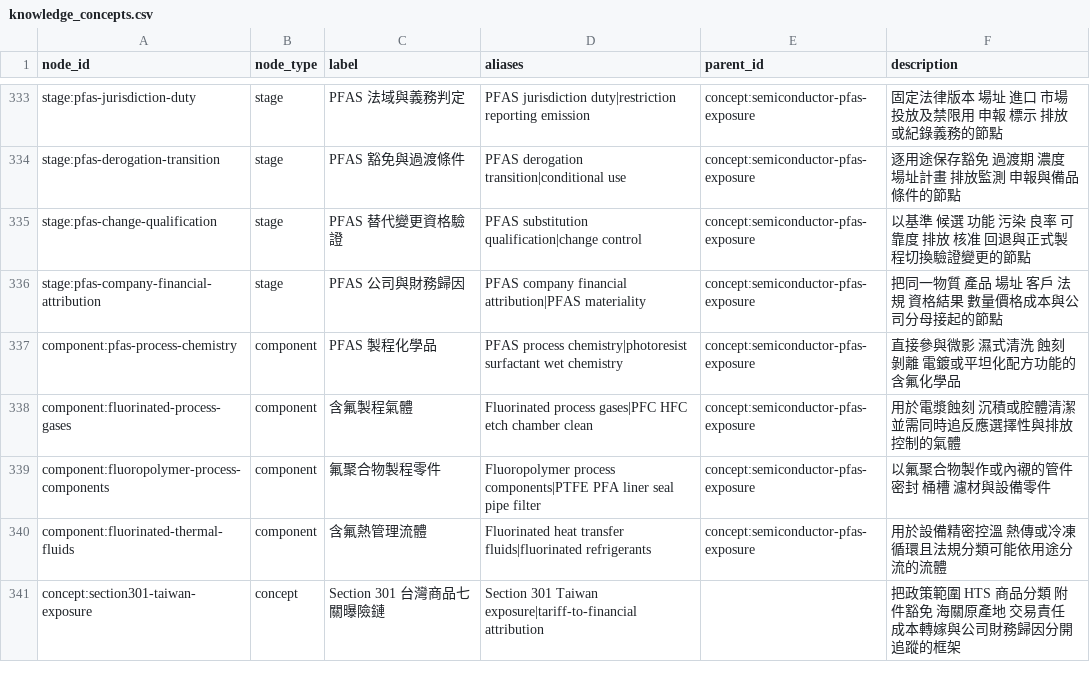
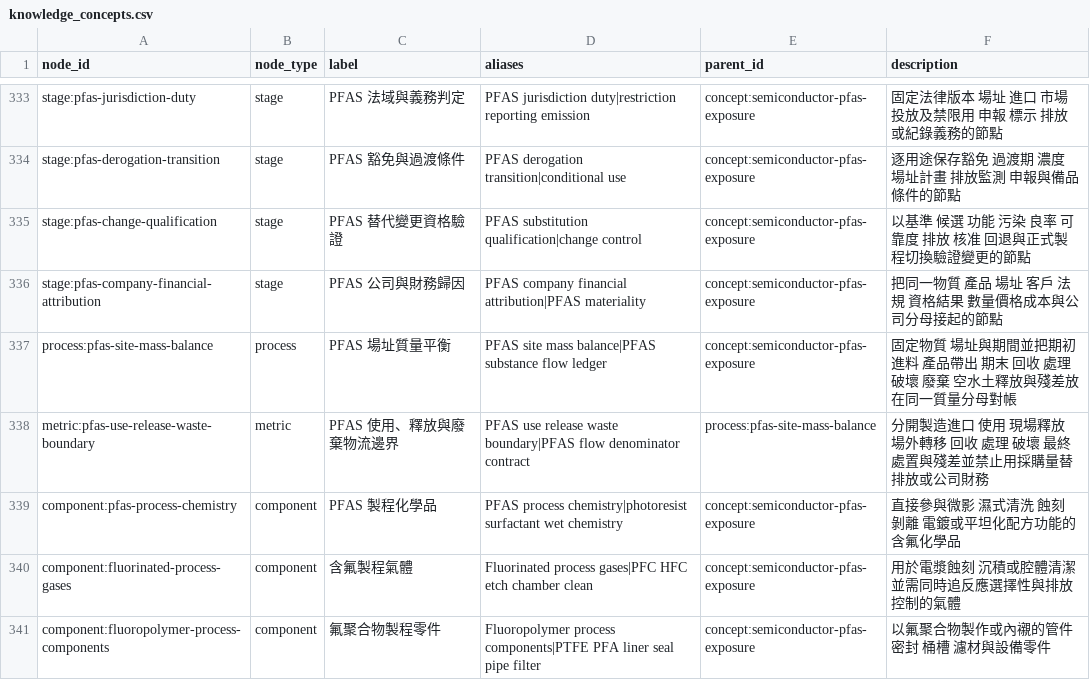
Before and after one commit to DennisLiuCk/strong-weak-scanner, a CSV file: config/knowledge_concepts.csv, drawn as a sheet; only a part is shown, gaps mark what is left out; the shorter side is filled out with more unchanged rows; the diff names each change by its address in the sheet, - before the commit and + after, or states it on an @@ line.

```diff
--- a/config/knowledge_concepts.csv
+++ b/config/knowledge_concepts.csv
+row 337: process:pfas-site-mass-balance | process | PFAS 場址質量平衡 | PFAS site mass balance|PFAS substance flow ledger | concept:semiconductor-pfas-exposure | 固定物質 場址與期間並把期初 進料 產品帶出 期末 回收 處理 破壞 廢棄 空水土釋放與殘差放在同一質量分母對帳
+row 338: metric:pfas-use-release-waste-boundary | metric | PFAS 使用、釋放與廢棄物流邊界 | PFAS use release waste boundary|PFAS flow denominator contract | process:pfas-site-mass-balance | 分開製造進口 使用 現場釋放 場外轉移 回收 處理 破壞 最終處置與殘差並禁止用採購量替排放或公司財務
```
Also changed, not shown: notes/research_method_reviews/monitor_reviews.csv, notes/research_topics/scan_log.csv, 5 other files.
